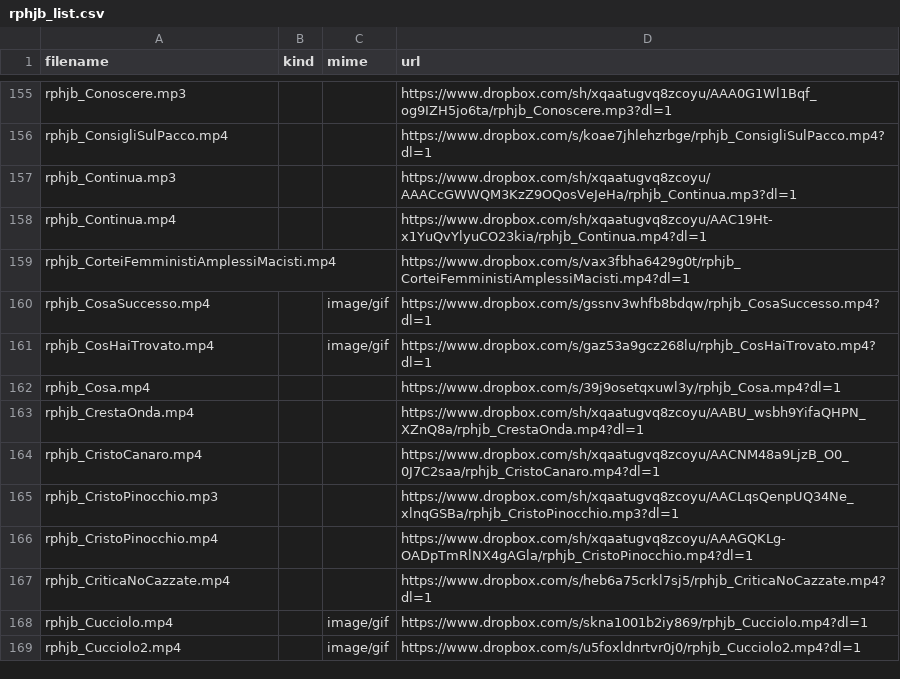
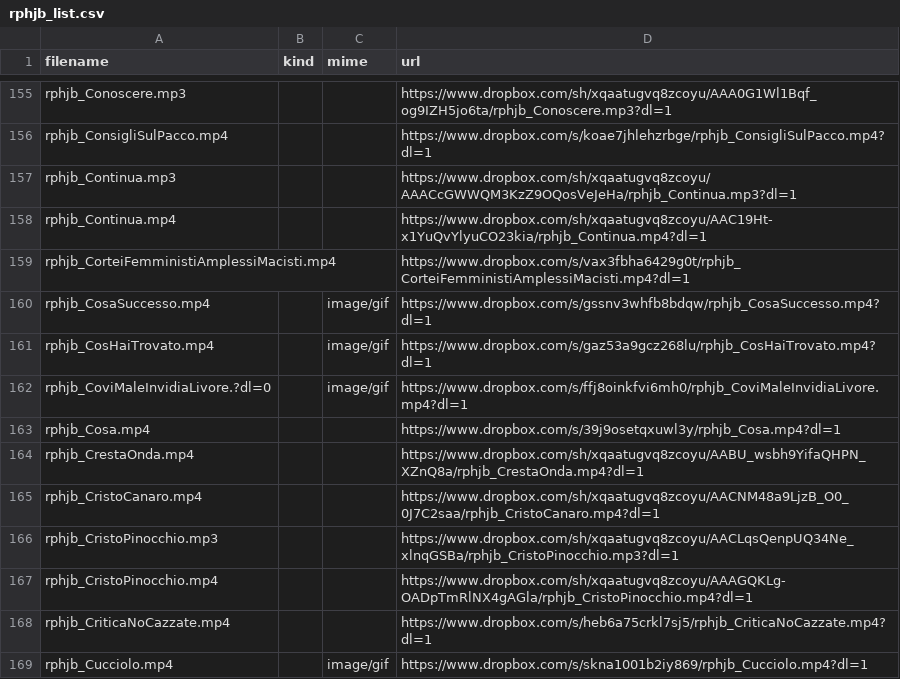
Before and after one commit to benkio/sBots, a CSV file: richardPHJBensonBot/rphjb_list.csv, drawn as a sheet; only a part is shown, gaps mark what is left out; the shorter side is filled out with more unchanged rows.

Commit message:
Add `rphjb_CoviMaleInvidiaLivore`

```diff
--- a/richardPHJBensonBot/rphjb_list.csv
+++ b/richardPHJBensonBot/rphjb_list.csv
@@ -161,2 +161,3 @@ rphjb_CosaSuccesso.mp4,,image/gif,https://www.dropbox.com/s/gssnv3whfb8bdqw/rphj
 rphjb_CosHaiTrovato.mp4,,image/gif,https://www.dropbox.com/s/gaz53a9gcz268lu/rphjb_CosHaiTrovato.mp4?dl=1
+rphjb_CoviMaleInvidiaLivore.?dl=0,,image/gif,https://www.dropbox.com/s/ffj8oinkfvi6mh0/rphjb_CoviMaleInvidiaLivore.mp4?dl=1
 rphjb_Cosa.mp4,,,https://www.dropbox.com/s/39j9osetqxuwl3y/rphjb_Cosa.mp4?dl=1
```
Also changed, not shown: 2 other files.
